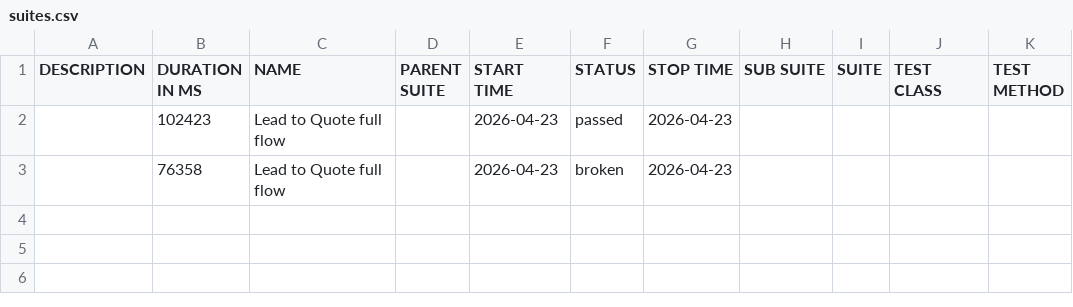
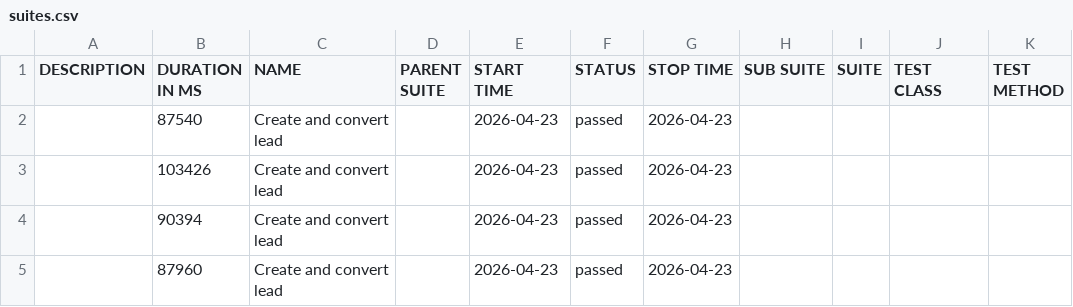
Before and after one commit to yadavlli364-max/Cucumber-allure-report, a CSV file: data/suites.csv, drawn as a sheet.

```diff
--- a/data/suites.csv
+++ b/data/suites.csv
@@ -1,3 +1,5 @@
 "DESCRIPTION","DURATION IN MS","NAME","PARENT SUITE","START TIME","STATUS","STOP TIME","SUB SUITE","SUITE","TEST CLASS","TEST METHOD"
-"","102423","Lead to Quote full flow","","2026-04-23","passed","2026-04-23","","","",""
-"","76358","Lead to Quote full flow","","2026-04-23","broken","2026-04-23","","","",""
+"","87540","Create and convert lead","","2026-04-23","passed","2026-04-23","","","",""
+"","103426","Create and convert lead","","2026-04-23","passed","2026-04-23","","","",""
+"","90394","Create and convert lead","","2026-04-23","passed","2026-04-23","","","",""
+"","87960","Create and convert lead","","2026-04-23","passed","2026-04-23","","","",""
```
Also changed, not shown: 47 other files.
